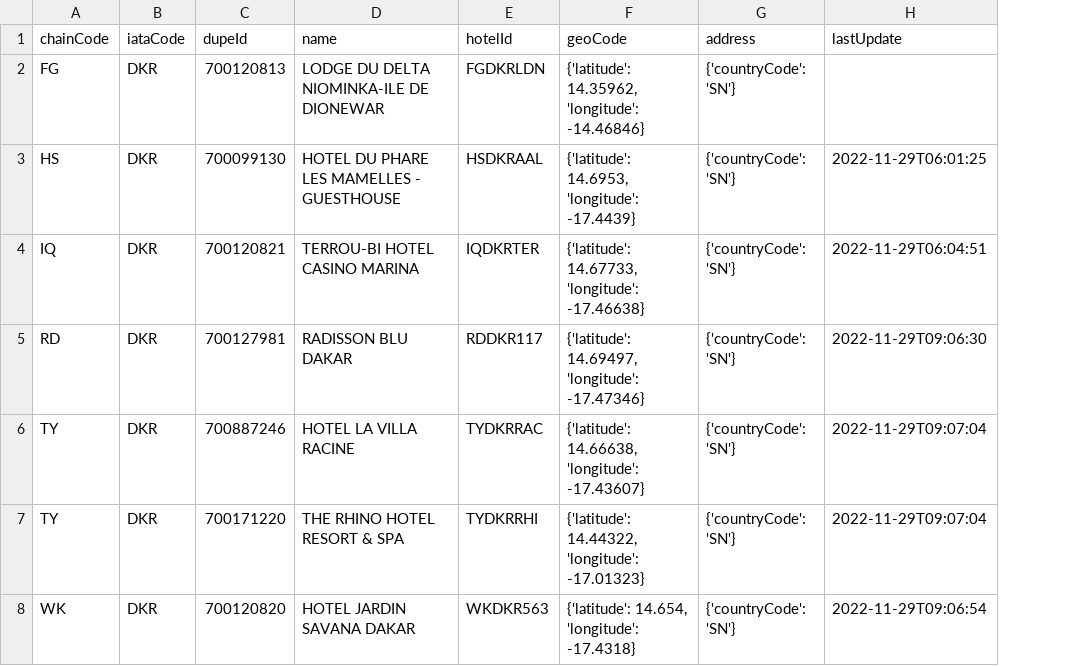
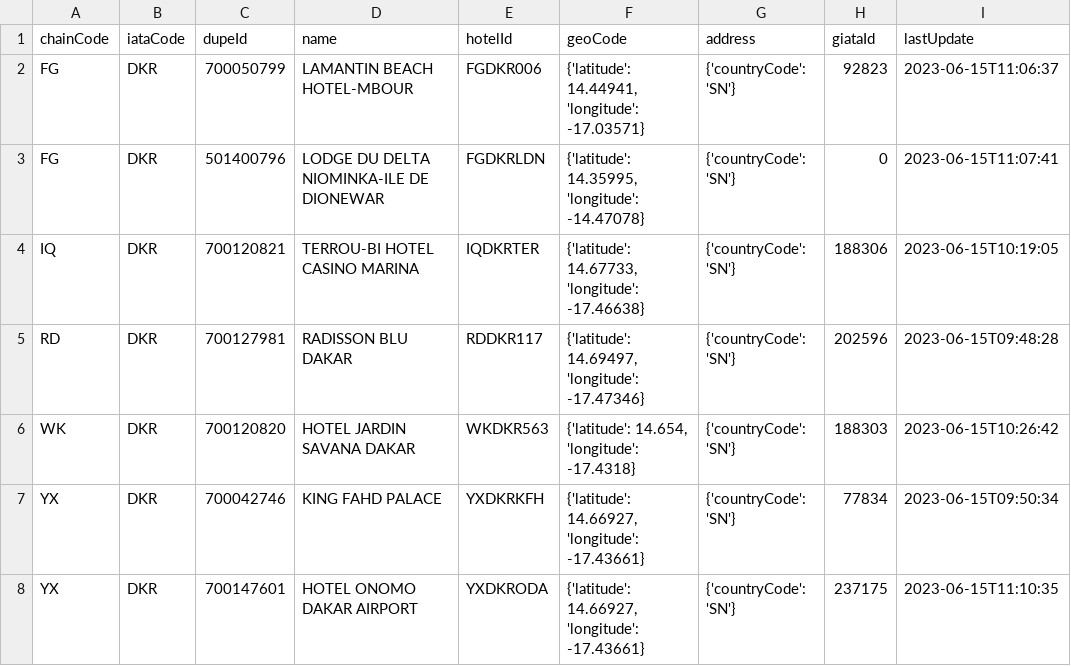
Before and after one commit to AhmedLaye/projet_django_p5_resevation, a CSV file: hotels.csv, drawn as a sheet; removed rows and columns are numbered as before the commit, all else as after; the diff names each change by its address in the sheet, - before the commit and + after, or states it on an @@ line.

```diff
--- a/hotels.csv
+++ b/hotels.csv
+column H (giataId), rows 3-6: 0 | 188306 | 202596 | 188303
+row 2: FG | DKR | 700050799 | LAMANTIN BEACH HOTEL-MBOUR | FGDKR006 | {'latitude': 14.44941, 'longitude': -17.03571} | {'countryCode': 'SN'} | 92823 | 2023-06-15T11:06:37
-C3 (dupeId): 700120813
+C3 (dupeId): 501400796
-F3 (geoCode): {'latitude': 14.35962, 'longitude': -14.46846}
+F3 (geoCode): {'latitude': 14.35995, 'longitude': -14.47078}
-I3 (lastUpdate): (empty)
+I3 (lastUpdate): 2023-06-15T11:07:41
-row 3: HS | DKR | 700099130 | HOTEL DU PHARE LES MAMELLES - GUESTHOUSE | HSDKRAAL | {'latitude': 14.6953, 'longitude': -17.4439} | {'countryCode': 'SN'} | 2022-11-29T06:01:25
-I4 (lastUpdate): 2022-11-29T06:04:51
+I4 (lastUpdate): 2023-06-15T10:19:05
-I5 (lastUpdate): 2022-11-29T09:06:30
+I5 (lastUpdate): 2023-06-15T09:48:28
-row 6: TY | DKR | 700887246 | HOTEL LA VILLA RACINE | TYDKRRAC | {'latitude': 14.66638, 'longitude': -17.43607} | {'countryCode': 'SN'} | 2022-11-29T09:07:04
-row 7: TY | DKR | 700171220 | THE RHINO HOTEL RESORT & SPA | TYDKRRHI | {'latitude': 14.44322, 'longitude': -17.01323} | {'countryCode': 'SN'} | 2022-11-29T09:07:04
-I6 (lastUpdate): 2022-11-29T09:06:54
+I6 (lastUpdate): 2023-06-15T10:26:42
+row 7: YX | DKR | 700042746 | KING FAHD PALACE | YXDKRKFH | {'latitude': 14.66927, 'longitude': -17.43661} | {'countryCode': 'SN'} | 77834 | 2023-06-15T09:50:34
+row 8: YX | DKR | 700147601 | HOTEL ONOMO DAKAR AIRPORT | YXDKRODA | {'latitude': 14.66927, 'longitude': -17.43661} | {'countryCode': 'SN'} | 237175 | 2023-06-15T11:10:35
```
Also changed, not shown: 35 other files.
